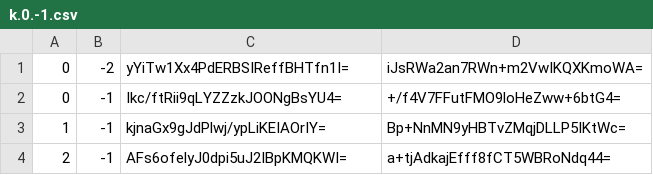
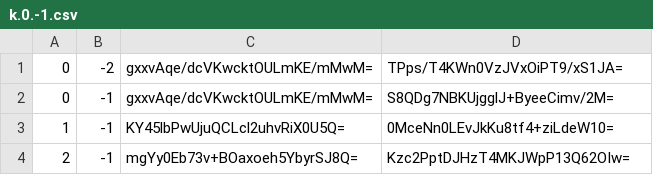
Before and after one commit to counterfitninja/chilled-nether, a CSV file: tiles/zoom.-3/metadata/k.0.-1.csv, drawn as a sheet.

```diff
--- a/tiles/zoom.-3/metadata/k.0.-1.csv
+++ b/tiles/zoom.-3/metadata/k.0.-1.csv
@@ -1,4 +1,4 @@
-0,-2,yYiTw1Xx4PdERBSIReffBHTfn1I=,iJsRWa2an7RWn+m2VwIKQXKmoWA=
-0,-1,Ikc/ftRii9qLYZZzkJOONgBsYU4=,+/f4V7FFutFMO9loHeZww+6btG4=
-1,-1,kjnaGx9gJdPlwj/ypLiKEIAOrIY=,Bp+NnMN9yHBTvZMqjDLLP5IKtWc=
-2,-1,AFs6ofelyJ0dpi5uJ2IBpKMQKWI=,a+tjAdkajEfff8fCT5WBRoNdq44=
+0,-2,gxxvAqe/dcVKwcktOULmKE/mMwM=,TPps/T4KWn0VzJVxOiPT9/xS1JA=
+0,-1,gxxvAqe/dcVKwcktOULmKE/mMwM=,S8QDg7NBKUjgglJ+ByeeCimv/2M=
+1,-1,KY45lbPwUjuQCLcl2uhvRiX0U5Q=,0MceNn0LEvJkKu8tf4+ziLdeW10=
+2,-1,mgYy0Eb73v+BOaxoeh5YbyrSJ8Q=,Kzc2PptDJHzT4MKJWpP13Q62OIw=
```
Also changed, not shown: tiles/zoom.-1/metadata/k.0.-1.csv, tiles/zoom.-2/metadata/k.0.-1.csv.
